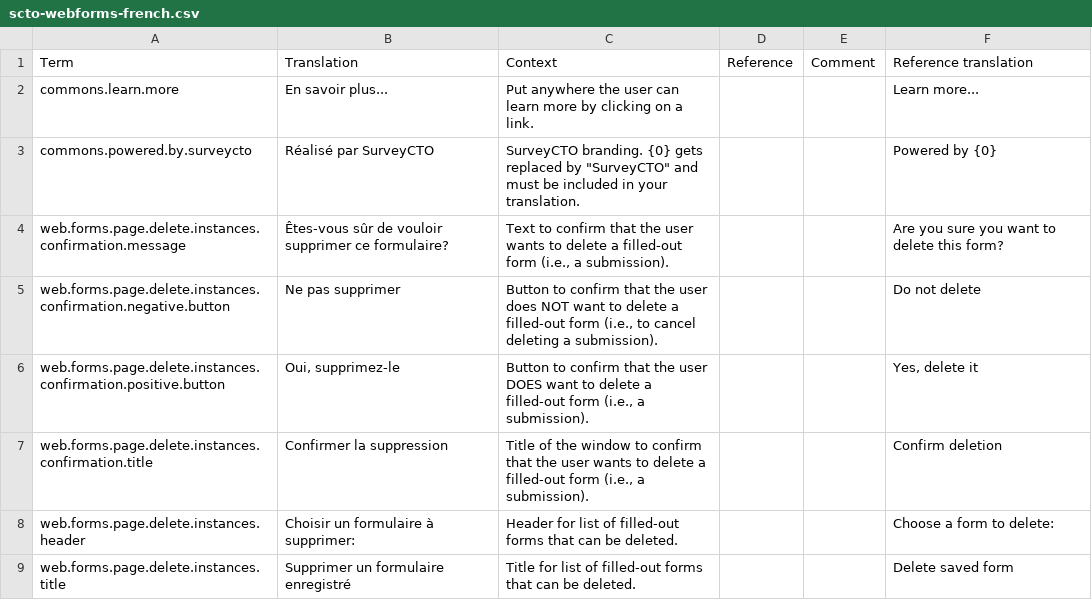
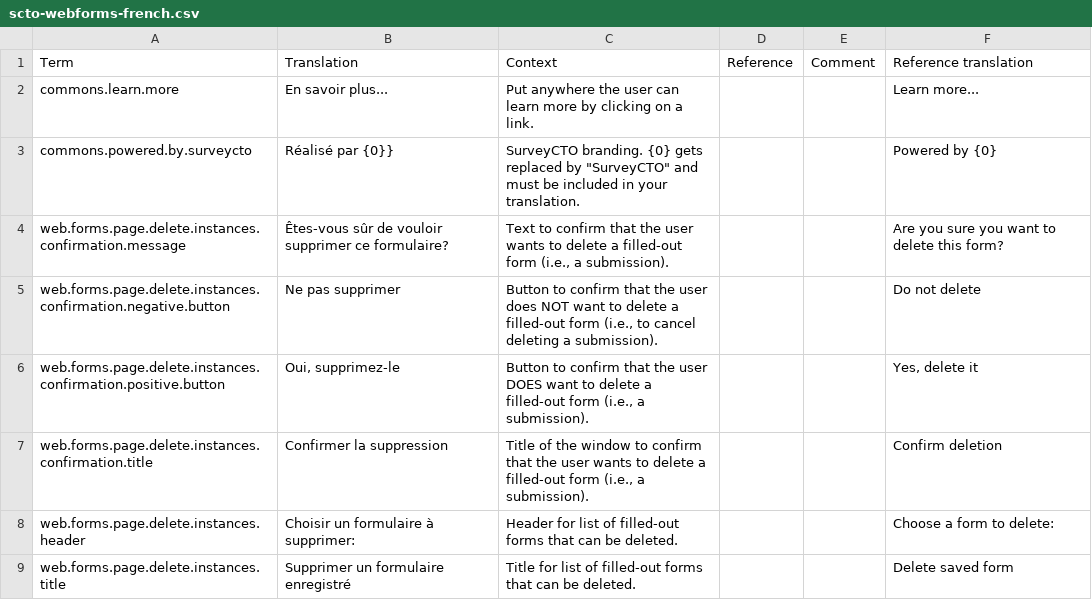
Before and after one commit to surveycto/translation-tables, a CSV file: webforms/scto-webforms-french.csv, drawn as a sheet; only a part is shown.

Commit message:
Fixed the french translation for "commons.powered.by.surveycto" to have the right arguments count.

```diff
--- a/webforms/scto-webforms-french.csv
+++ b/webforms/scto-webforms-french.csv
@@ -2,3 +2,3 @@ Term,Translation,Context,Reference,Comment,Reference translation
 commons.learn.more,"En savoir plus...","Put anywhere the user can learn more by clicking on a link.",,,"Learn more..."
-commons.powered.by.surveycto,"Réalisé par SurveyCTO","SurveyCTO branding. {0} gets replaced by ""SurveyCTO"" and must be included in your translation.",,,"Powered by {0}"
+commons.powered.by.surveycto,"Réalisé par {0}}","SurveyCTO branding. {0} gets replaced by ""SurveyCTO"" and must be included in your translation.",,,"Powered by {0}"
 web.forms.page.delete.instances.confirmation.message,"Êtes-vous sûr de vouloir supprimer ce formulaire?","Text to confirm that the user wants to delete a filled-out form (i.e., a submission).",,,"Are you sure you want to delete this form?"
```
